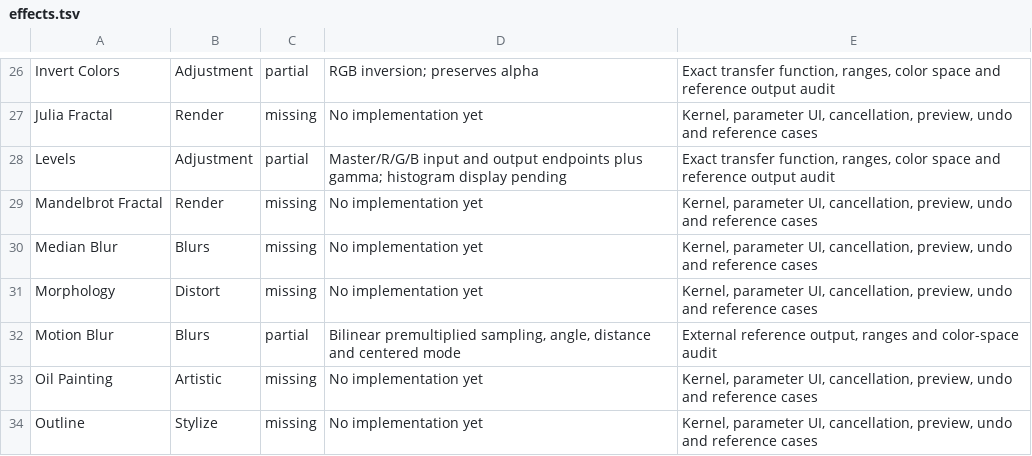
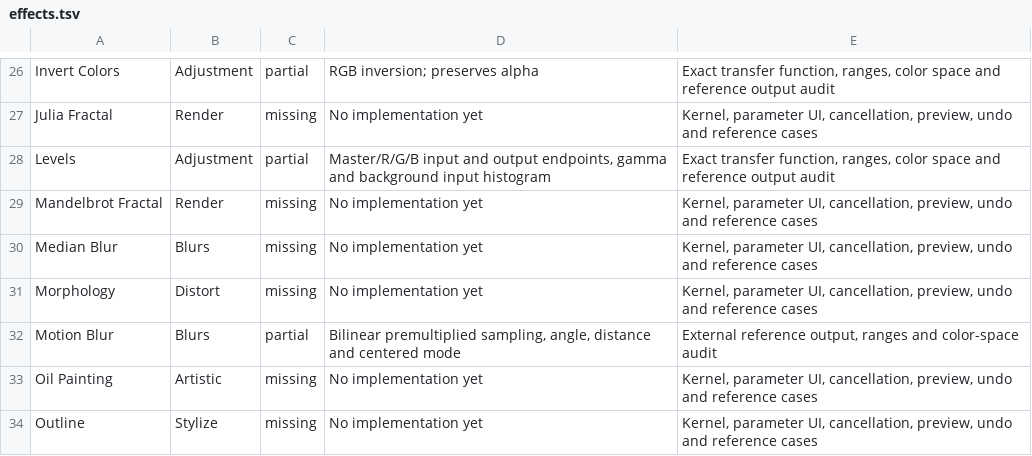
Before and after one commit to trelak-net/paint-rust, a TSV file: acceptance/effects.tsv, drawn as a sheet; only a part is shown, gaps mark what is left out.

```diff
--- a/acceptance/effects.tsv
+++ b/acceptance/effects.tsv
@@ -27,3 +27,3 @@ Invert Colors	Adjustment	partial	RGB inversion; preserves alpha	Exact transfer f
 Julia Fractal	Render	missing	No implementation yet	Kernel, parameter UI, cancellation, preview, undo and reference cases
-Levels	Adjustment	partial	Master/R/G/B input and output endpoints plus gamma; histogram display pending	Exact transfer function, ranges, color space and reference output audit
+Levels	Adjustment	partial	Master/R/G/B input and output endpoints, gamma and background input histogram	Exact transfer function, ranges, color space and reference output audit
 Mandelbrot Fractal	Render	missing	No implementation yet	Kernel, parameter UI, cancellation, preview, undo and reference cases
```
Also changed, not shown: 6 other files.
